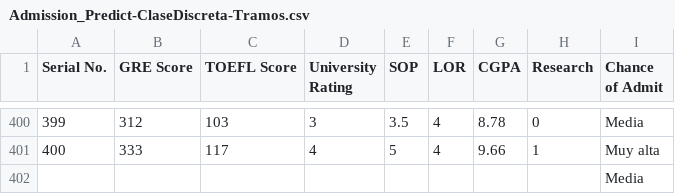
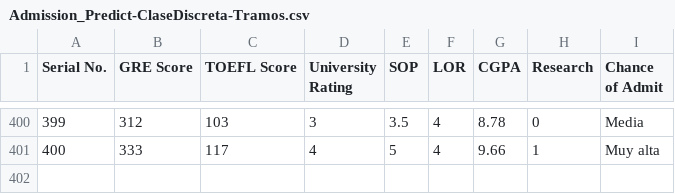
Before and after one commit to Jolombart/AnalisisDatos, a CSV file: Admission_Predict-ClaseDiscreta-Tramos.csv, drawn as a sheet; only a part is shown, gaps mark what is left out.

Commit message:
Update Admission_Predict-ClaseDiscreta-Tramos.csv

```diff
--- a/Admission_Predict-ClaseDiscreta-Tramos.csv
+++ b/Admission_Predict-ClaseDiscreta-Tramos.csv
@@ -401,2 +401 @@ Serial No.,GRE Score,TOEFL Score,University Rating,SOP,LOR ,CGPA,Research,Chance
 400,333,117,4,5,4,9.66,1,Muy alta
-,,,,,,,,Media
```
